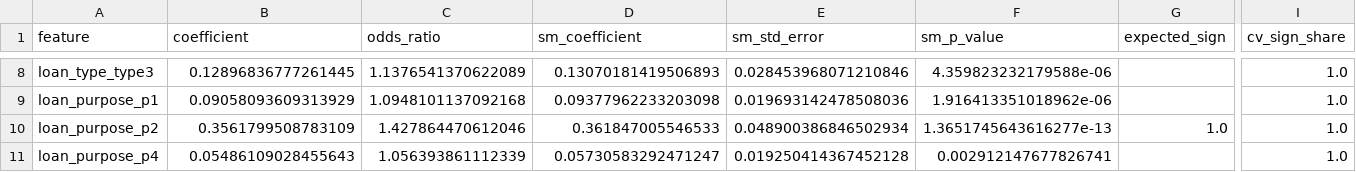
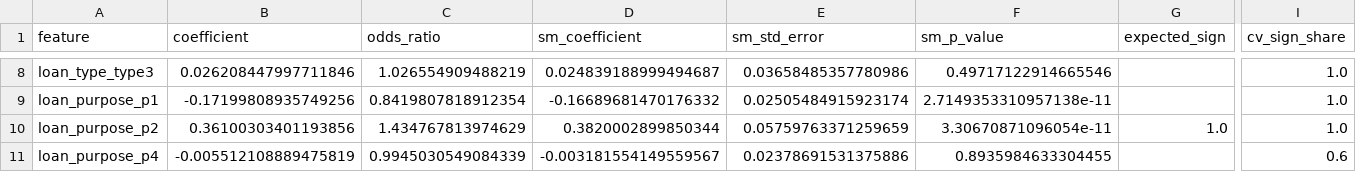
Before and after one commit to brunoreichamorim/credit_pd_model, a CSV file: artifacts/model_coefficients.csv, drawn as a sheet; only a part is shown, gaps mark what is left out; the diff covers the shown part only; the diff names each change by its address in the sheet, - before the commit and + after, or states it on an @@ line.

```diff
--- a/artifacts/model_coefficients.csv
+++ b/artifacts/model_coefficients.csv
-B8 (coefficient): 0.12896836777261445
+B8 (coefficient): 0.026208447997711846
-C8 (odds_ratio): 1.1376541370622089
+C8 (odds_ratio): 1.026554909488219
-D8 (sm_coefficient): 0.13070181419506893
+D8 (sm_coefficient): 0.024839188999494687
-E8 (sm_std_error): 0.028453968071210846
+E8 (sm_std_error): 0.03658485357780986
-F8 (sm_p_value): 4.359823232179588e-06
+F8 (sm_p_value): 0.49717122914665546
-B9 (coefficient): 0.09058093609313929
+B9 (coefficient): -0.17199808935749256
-C9 (odds_ratio): 1.0948101137092168
+C9 (odds_ratio): 0.8419807818912354
-D9 (sm_coefficient): 0.09377962233203098
+D9 (sm_coefficient): -0.16689681470176332
-E9 (sm_std_error): 0.019693142478508036
+E9 (sm_std_error): 0.02505484915923174
-F9 (sm_p_value): 1.916413351018962e-06
+F9 (sm_p_value): 2.7149353310957138e-11
-B10 (coefficient): 0.3561799508783109
+B10 (coefficient): 0.36100303401193856
-C10 (odds_ratio): 1.427864470612046
+C10 (odds_ratio): 1.434767813974629
-D10 (sm_coefficient): 0.361847005546533
+D10 (sm_coefficient): 0.3820002899850344
-E10 (sm_std_error): 0.048900386846502934
+E10 (sm_std_error): 0.05759763371259659
-F10 (sm_p_value): 1.3651745643616277e-13
+F10 (sm_p_value): 3.30670871096054e-11
-B11 (coefficient): 0.05486109028455643
+B11 (coefficient): -0.005512108889475819
-C11 (odds_ratio): 1.056393861112339
+C11 (odds_ratio): 0.9945030549084339
-D11 (sm_coefficient): 0.05730583292471247
+D11 (sm_coefficient): -0.003181554149559567
-E11 (sm_std_error): 0.019250414367452128
+E11 (sm_std_error): 0.02378691531375886
-F11 (sm_p_value): 0.002912147677826741
+F11 (sm_p_value): 0.8935984633304455
-I11 (cv_sign_share): 1.0
+I11 (cv_sign_share): 0.6
```
Also changed, not shown: 28 edited cells elsewhere in this file, artifacts/model_cv_metrics.csv, 33 other files.
